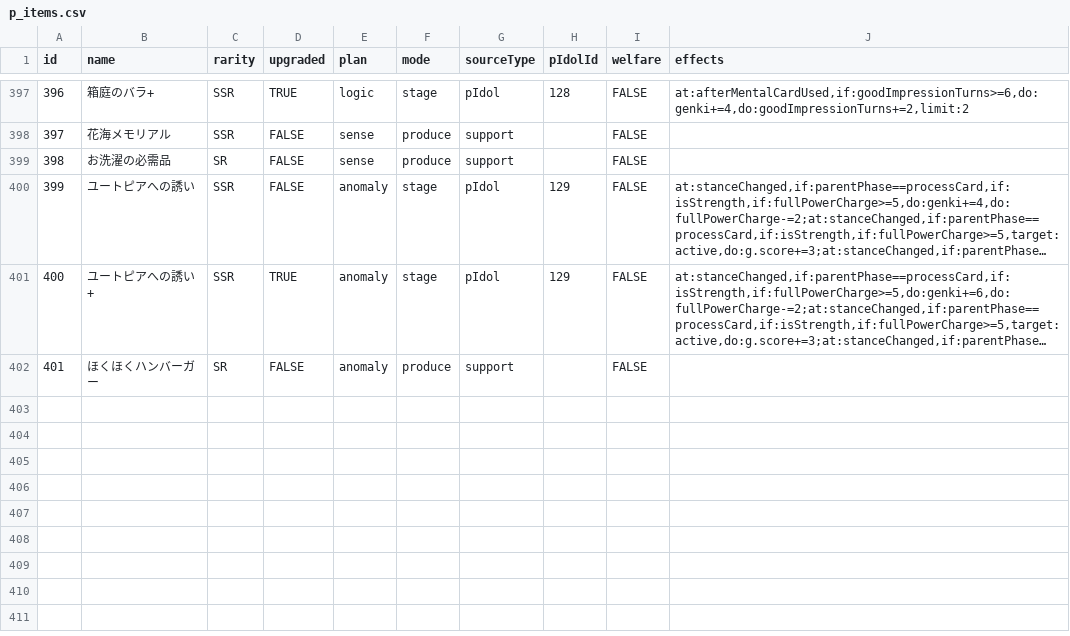
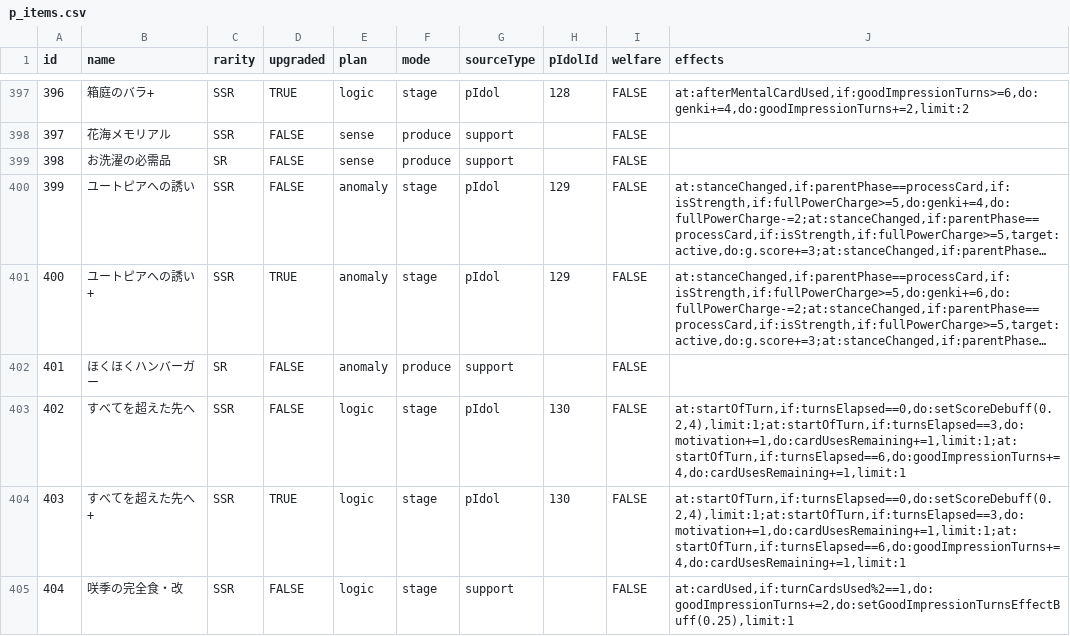
Before and after one commit to unoeins/gakumas-tools, a CSV file: packages/gakumas-data/csv/p_items.csv, drawn as a sheet; only a part is shown, gaps mark what is left out; long unchanged cells end in ….

```diff
--- a/packages/gakumas-data/csv/p_items.csv
+++ b/packages/gakumas-data/csv/p_items.csv
@@ -402 +402,4 @@ id,name,rarity,upgraded,plan,mode,sourceType,pIdolId,welfare,effects
 401,ほくほくハンバーガー,SR,FALSE,anomaly,produce,support,,FALSE,
+402,すべてを超えた先へ,SSR,FALSE,logic,stage,pIdol,130,FALSE,"at:startOfTurn,if:turnsElapsed==0,do:setScoreDebuff(0.2,4),limit:1;at:startOfTurn,if:turnsElapsed==3,do:motivation+=1,do:cardUsesRemaining+=1,limit:1;at:startOfTurn,if:turnsElapsed==6,do:goodImpressionTurns+=4,do:cardUsesRemaining+=1,limit:1"
+403,すべてを超えた先へ+,SSR,TRUE,logic,stage,pIdol,130,FALSE,"at:startOfTurn,if:turnsElapsed==0,do:setScoreDebuff(0.2,4),limit:1;at:startOfTurn,if:turnsElapsed==3,do:motivation+=1,do:cardUsesRemaining+=1,limit:1;at:startOfTurn,if:turnsElapsed==6,do:goodImpressionTurns+=4,do:cardUsesRemaining+=1,limit:1"
+404,咲季の完全食・改,SSR,FALSE,logic,stage,support,,FALSE,"at:cardUsed,if:turnCardsUsed%2==1,do:goodImpressionTurns+=2,do:setGoodImpressionTurnsEffectBuff(0.25),limit:1"
```
Also changed, not shown: packages/gakumas-data/csv/skill_cards.csv, 13 other files.
